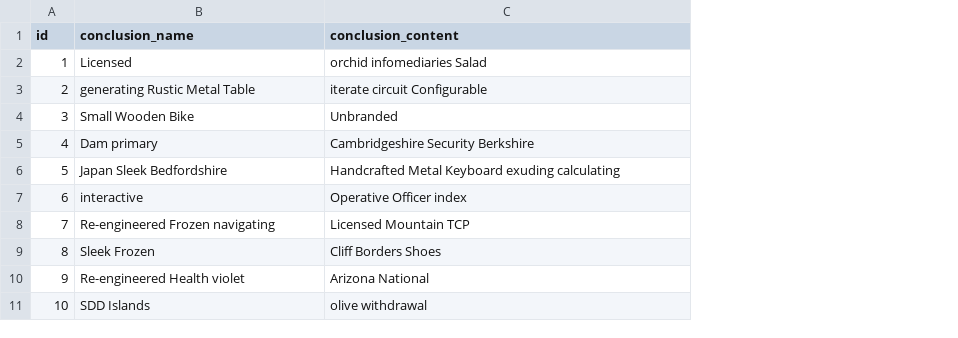
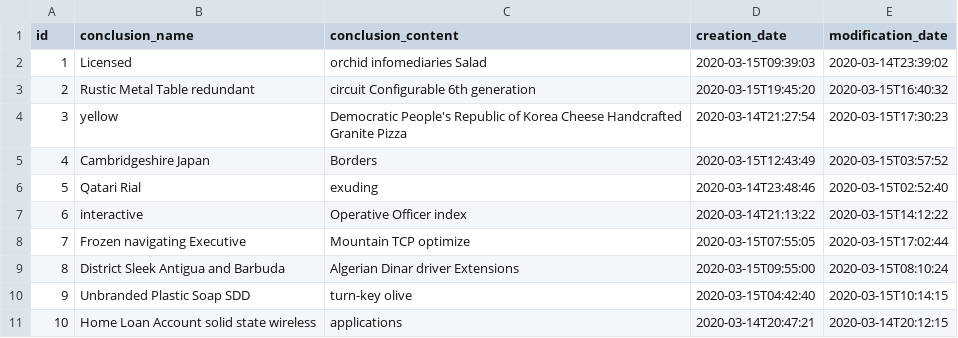
Before and after one commit to Viwritis/housing-association-voting-platform, a CSV file: src/main/resources/config/liquibase/fake-data/conclusion.csv, drawn as a sheet; the diff names each change by its address in the sheet, - before the commit and + after, or states it on an @@ line.

```diff
--- a/src/main/resources/config/liquibase/fake-data/conclusion.csv
+++ b/src/main/resources/config/liquibase/fake-data/conclusion.csv
+column D (creation_date), rows 2-11: 2020-03-15T09:39:03 | 2020-03-15T19:45:20 | 2020-03-14T21:27:54 | 2020-03-15T12:43:49 | 2020-03-14T23:48:46 | 2020-03-14T21:13:22 | 2020-03-15T07:55:05 | 2020-03-15T09:55:00 | 2020-03-15T04:42:40 | 2020-03-14T20:47:21
+column E (modification_date), rows 2-11: 2020-03-14T23:39:02 | 2020-03-15T16:40:32 | 2020-03-15T17:30:23 | 2020-03-15T03:57:52 | 2020-03-15T02:52:40 | 2020-03-15T14:12:22 | 2020-03-15T17:02:44 | 2020-03-15T08:10:24 | 2020-03-15T10:14:15 | 2020-03-14T20:12:15
-B3 (conclusion_name): generating Rustic Metal Table
+B3 (conclusion_name): Rustic Metal Table redundant
-C3 (conclusion_content): iterate circuit Configurable
+C3 (conclusion_content): circuit Configurable 6th generation
-B4 (conclusion_name): Small Wooden Bike
+B4 (conclusion_name): yellow
-C4 (conclusion_content): Unbranded
+C4 (conclusion_content): Democratic People's Republic of Korea Cheese Handcrafted Granite Pizza
-B5 (conclusion_name): Dam primary
+B5 (conclusion_name): Cambridgeshire Japan
-C5 (conclusion_content): Cambridgeshire Security Berkshire
+C5 (conclusion_content): Borders
-B6 (conclusion_name): Japan Sleek Bedfordshire
+B6 (conclusion_name): Qatari Rial
-C6 (conclusion_content): Handcrafted Metal Keyboard exuding calculating
+C6 (conclusion_content): exuding
-B8 (conclusion_name): Re-engineered Frozen navigating
+B8 (conclusion_name): Frozen navigating Executive
-C8 (conclusion_content): Licensed Mountain TCP
+C8 (conclusion_content): Mountain TCP optimize
-B9 (conclusion_name): Sleek Frozen
+B9 (conclusion_name): District Sleek Antigua and Barbuda
-C9 (conclusion_content): Cliff Borders Shoes
+C9 (conclusion_content): Algerian Dinar driver Extensions
-B10 (conclusion_name): Re-engineered Health violet
+B10 (conclusion_name): Unbranded Plastic Soap SDD
-C10 (conclusion_content): Arizona National
+C10 (conclusion_content): turn-key olive
-B11 (conclusion_name): SDD Islands
+B11 (conclusion_name): Home Loan Account solid state wireless
-C11 (conclusion_content): olive withdrawal
+C11 (conclusion_content): applications
```
Also changed, not shown: src/main/resources/config/liquibase/fake-data/news.csv, 28 other files.
